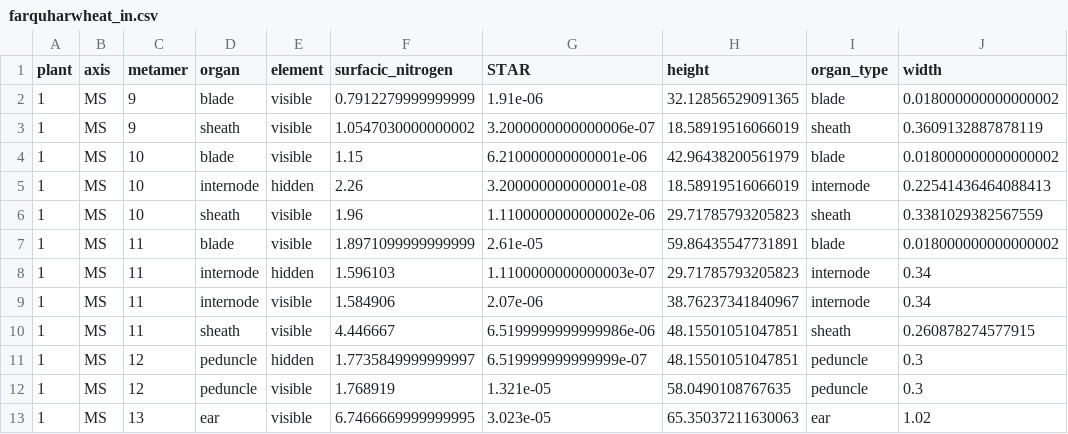
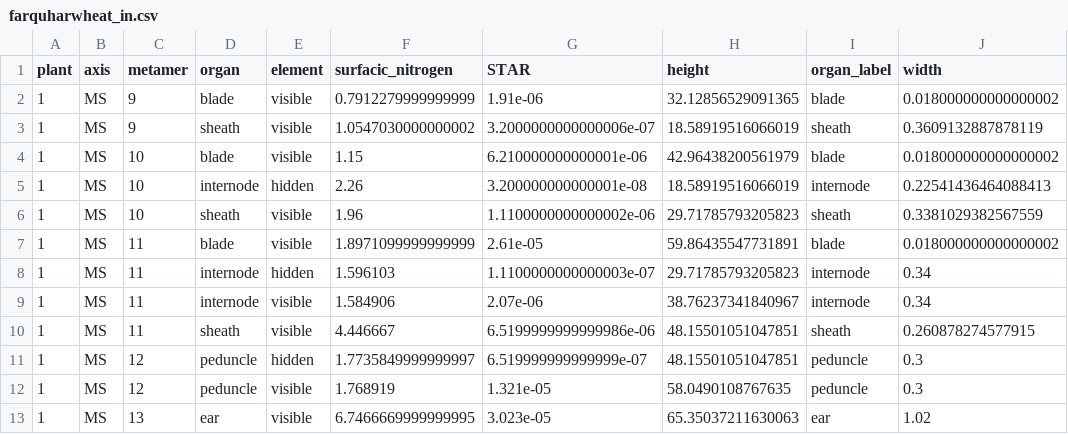
Before and after one commit to victoriaacker/farquhar-wheat, a CSV file: example/standalone/inputs/farquharwheat_in.csv, drawn as a sheet.

```diff
--- a/example/standalone/inputs/farquharwheat_in.csv
+++ b/example/standalone/inputs/farquharwheat_in.csv
@@ -1,2 +1,2 @@
-plant,axis,metamer,organ,element,surfacic_nitrogen,STAR,height,organ_type,width
+plant,axis,metamer,organ,element,surfacic_nitrogen,STAR,height,organ_label,width
 1,MS,9,blade,visible,0.7912279999999999,1.91e-06,32.12856529091365,blade,0.018000000000000002
```
Also changed, not shown: example/coupling/inputs/properties.csv, 8 other files.
